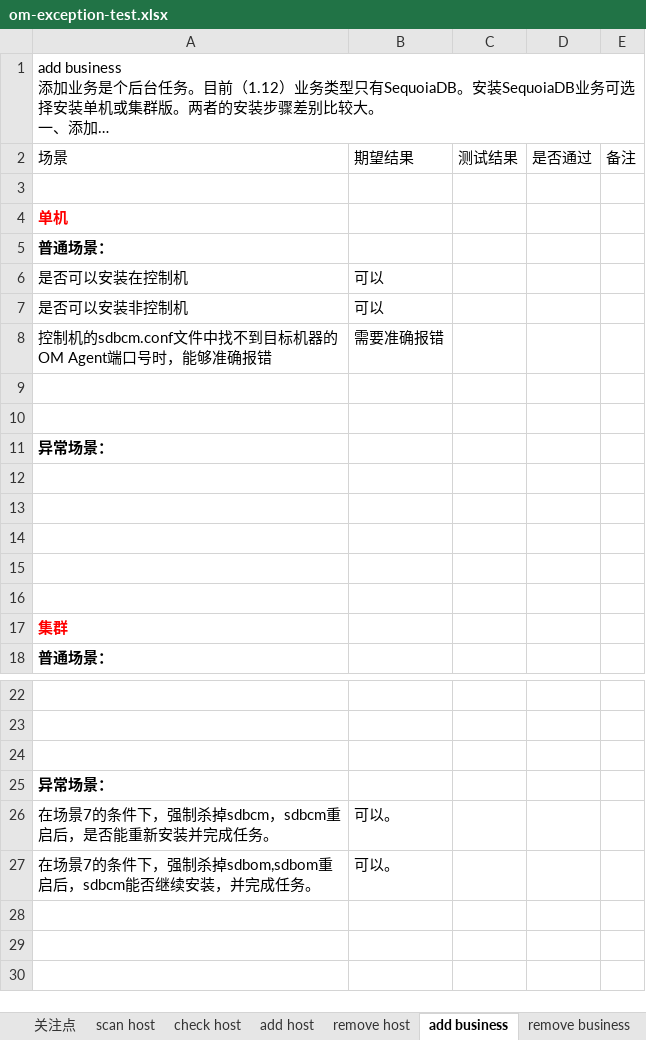
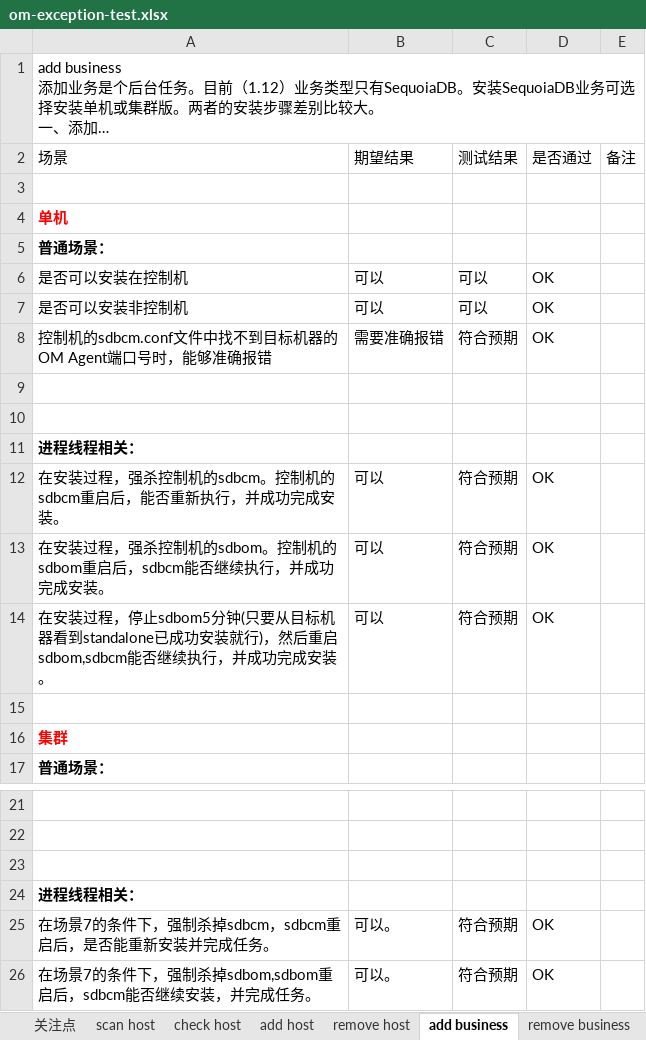
Before and after one commit to Vivian-hihi/SequoiaDB, an Excel workbook: internal_doc/05.测试设计/OM/om-exception-test.xlsx, sheet add business, drawn as a sheet; only a part is shown, gaps mark what is left out; long unchanged cells end in …; values as stored, in another font and other column widths than the file's, no borders; removed rows and columns are numbered as before the commit, all else as after; the diff names each change by its address in the sheet, - before the commit and + after, or states it on an @@ line.

```diff
--- a/internal_doc/05.测试设计/OM/om-exception-test.xlsx (sheet add business)
+++ b/internal_doc/05.测试设计/OM/om-exception-test.xlsx (sheet add business)
-C6:C7: (empty)
+C6:C7: 可以
-D6:D8: (empty)
+D6:D8: OK
-C8: (empty)
+C8: 符合预期
-A11: 异常场景：
+A11: 进程线程相关：
-row 12: (empty)
+row 12: 在安装过程，强杀控制机的sdbcm。控制机的sdbcm重启后，能否重新执行，并成功完成安装。 | 可以 | 符合预期 | OK
-row 13: (empty)
+row 13: 在安装过程，强杀控制机的sdbom。控制机的sdbom重启后，sdbcm能否继续执行，并成功完成安装。 | 可以 | 符合预期 | OK
-row 14: (empty)
+row 14: 在安装过程，停止sdbom5分钟(只要从目标机器看到standalone已成功安装就行)，然后重启sdbom,sdbcm能否继续执行，并成功完成安装。 | 可以 | 符合预期 | OK
-row 15: (empty)
-A24: 异常场景：
+A24: 进程线程相关：
-C25:C26: (empty)
+C25:C26: 符合预期
-D25:D26: (empty)
+D25:D26: OK
```
Also changed, not shown: sheet scan host, sheet remove business, sheet check host, sheet add host, sheet remove host.
